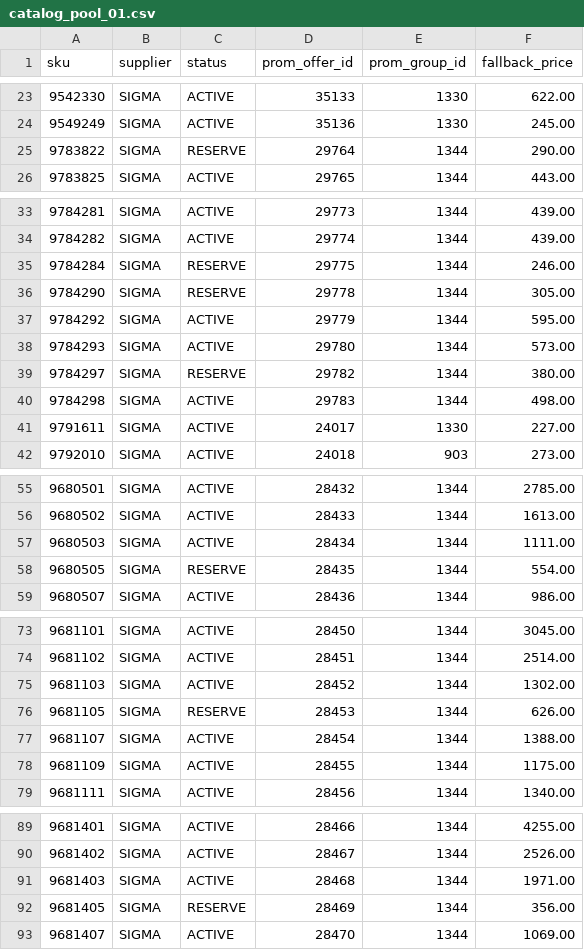
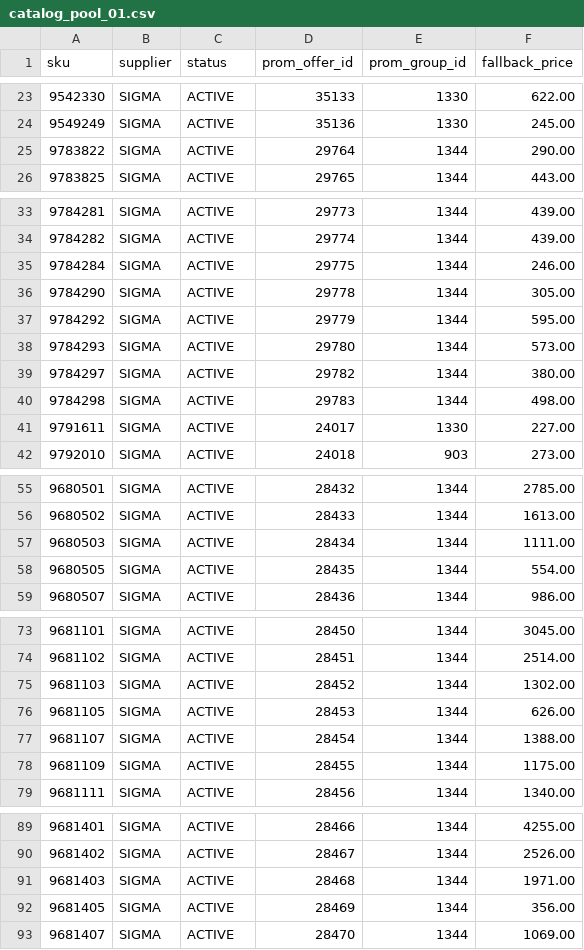
Before and after one commit to yuriimitiaiev-coder/talpa-golden1000-feed-prod, a CSV file: pool/catalog_pool_01.csv, drawn as a sheet; only a part is shown, gaps mark what is left out; the diff covers the shown part only.

Commit message:
Reserve probe: activate pool 01 candidates

```diff
--- a/pool/catalog_pool_01.csv
+++ b/pool/catalog_pool_01.csv
@@ -24,3 +24,3 @@ sku,supplier,status,prom_offer_id,prom_group_id,fallback_price
 9549249,SIGMA,ACTIVE,35136,1330,245.00
-9783822,SIGMA,RESERVE,29764,1344,290.00
+9783822,SIGMA,ACTIVE,29764,1344,290.00
 9783825,SIGMA,ACTIVE,29765,1344,443.00
@@ -34,7 +34,7 @@ sku,supplier,status,prom_offer_id,prom_group_id,fallback_price
 9784282,SIGMA,ACTIVE,29774,1344,439.00
-9784284,SIGMA,RESERVE,29775,1344,246.00
-9784290,SIGMA,RESERVE,29778,1344,305.00
+9784284,SIGMA,ACTIVE,29775,1344,246.00
+9784290,SIGMA,ACTIVE,29778,1344,305.00
 9784292,SIGMA,ACTIVE,29779,1344,595.00
 9784293,SIGMA,ACTIVE,29780,1344,573.00
-9784297,SIGMA,RESERVE,29782,1344,380.00
+9784297,SIGMA,ACTIVE,29782,1344,380.00
 9784298,SIGMA,ACTIVE,29783,1344,498.00
@@ -57,3 +57,3 @@ sku,supplier,status,prom_offer_id,prom_group_id,fallback_price
 9680503,SIGMA,ACTIVE,28434,1344,1111.00
-9680505,SIGMA,RESERVE,28435,1344,554.00
+9680505,SIGMA,ACTIVE,28435,1344,554.00
 9680507,SIGMA,ACTIVE,28436,1344,986.00
@@ -75,3 +75,3 @@ sku,supplier,status,prom_offer_id,prom_group_id,fallback_price
 9681103,SIGMA,ACTIVE,28452,1344,1302.00
-9681105,SIGMA,RESERVE,28453,1344,626.00
+9681105,SIGMA,ACTIVE,28453,1344,626.00
 9681107,SIGMA,ACTIVE,28454,1344,1388.00
@@ -91,3 +91,3 @@ sku,supplier,status,prom_offer_id,prom_group_id,fallback_price
 9681403,SIGMA,ACTIVE,28468,1344,1971.00
-9681405,SIGMA,RESERVE,28469,1344,356.00
+9681405,SIGMA,ACTIVE,28469,1344,356.00
 9681407,SIGMA,ACTIVE,28470,1344,1069.00
```
Also changed, not shown: 2 edited cells elsewhere in this file.
